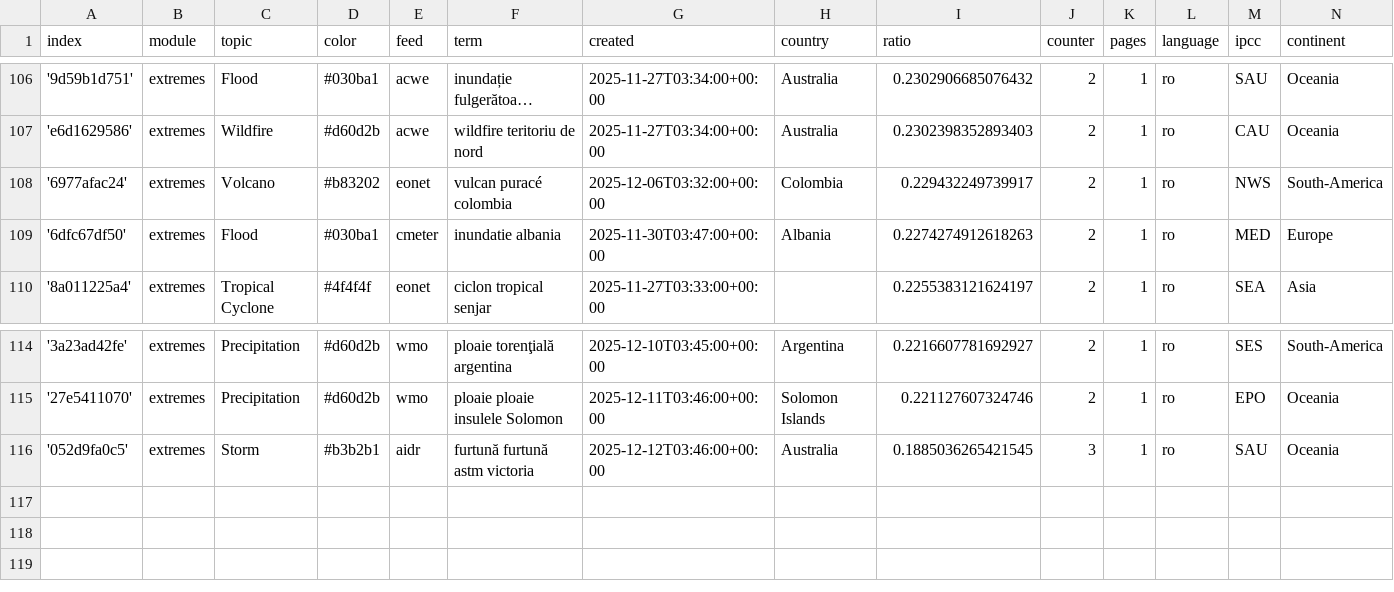
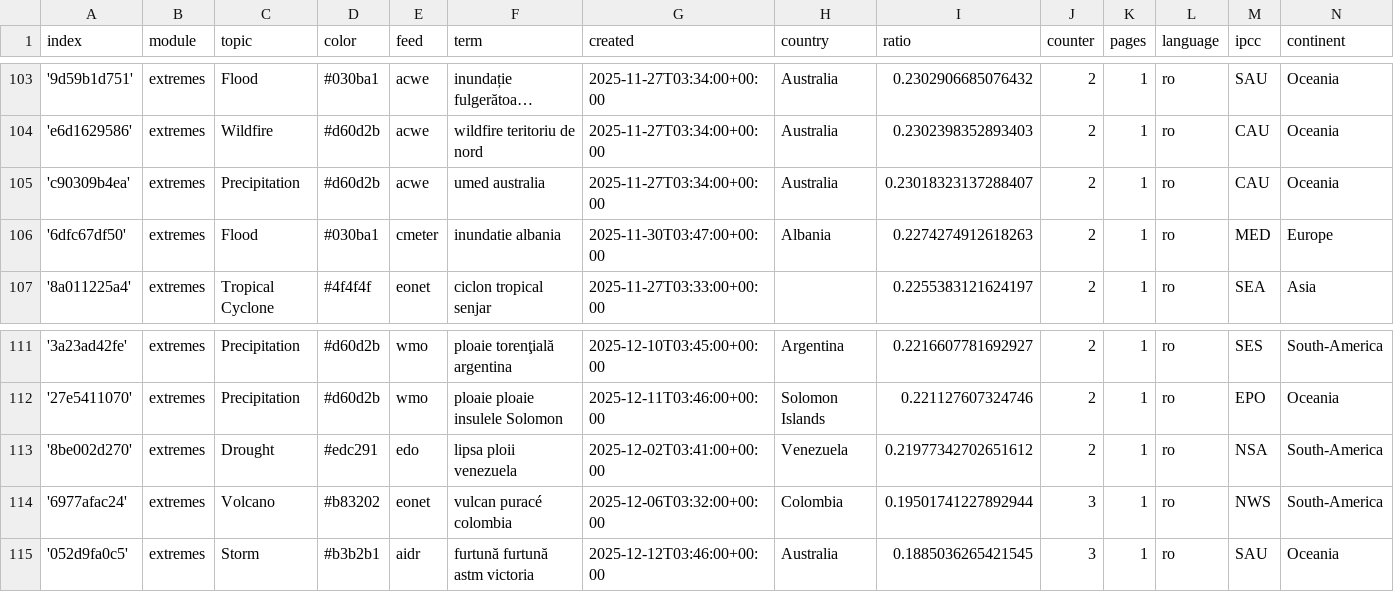
Before and after one commit to TinoH91news/romanianExtremes, a CSV file: terms.csv, drawn as a sheet; only a part is shown, gaps mark what is left out; long unchanged cells end in …; the diff covers the shown part only.

```diff
--- a/terms.csv
+++ b/terms.csv
@@ -107,3 +104,3 @@ index,module,topic,color,feed,term,created,country,ratio,counter,pages,language,
 'e6d1629586',extremes,Wildfire,#d60d2b,acwe,wildfire teritoriu de nord,2025-11-27T03:34:00+00:00,Australia,0.2302398352893403,2,1,ro,CAU,Oceania
-'6977afac24',extremes,Volcano,#b83202,eonet,vulcan puracé colombia,2025-12-06T03:32:00+00:00,Colombia,0.229432249739917,2,1,ro,NWS,South-America
+'c90309b4ea',extremes,Precipitation,#d60d2b,acwe,umed australia,2025-11-27T03:34:00+00:00,Australia,0.23018323137288407,2,1,ro,CAU,Oceania
 '6dfc67df50',extremes,Flood,#030ba1,cmeter,inundatie albania,2025-11-30T03:47:00+00:00,Albania,0.2274274912618263,2,1,ro,MED,Europe
@@ -115,2 +112,4 @@ index,module,topic,color,feed,term,created,country,ratio,counter,pages,language,
 '27e5411070',extremes,Precipitation,#d60d2b,wmo,ploaie ploaie insulele Solomon,2025-12-11T03:46:00+00:00,Solomon Islands,0.221127607324746,2,1,ro,EPO,Oceania
+'8be002d270',extremes,Drought,#edc291,edo,lipsa ploii venezuela,2025-12-02T03:41:00+00:00,Venezuela,0.21977342702651612,2,1,ro,NSA,South-America
+'6977afac24',extremes,Volcano,#b83202,eonet,vulcan puracé colombia,2025-12-06T03:32:00+00:00,Colombia,0.19501741227892944,3,1,ro,NWS,South-America
 '052d9fa0c5',extremes,Storm,#b3b2b1,aidr,furtună furtună astm victoria,2025-12-12T03:46:00+00:00,Australia,0.1885036265421545,3,1,ro,SAU,Oceania
```
Also changed, not shown: 1 added row, 4 removed rows and 8 edited cells elsewhere in this file.
